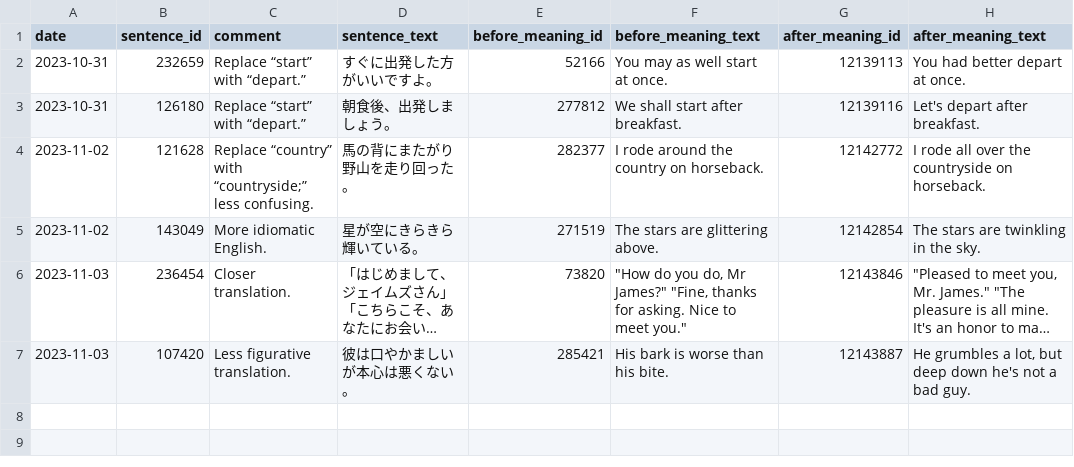
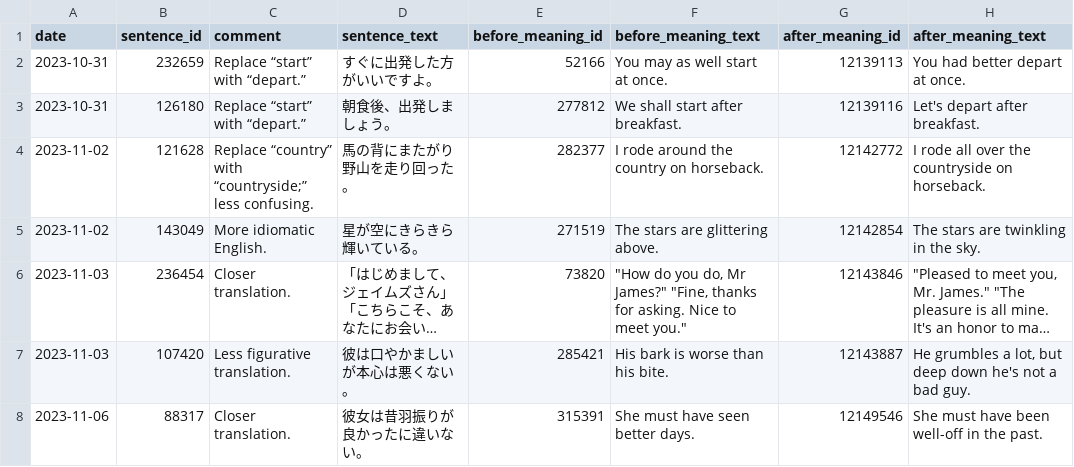
Before and after one commit to stephenmk/Jitendex, a CSV file: tatoeba_edit_logs/tatoeba_meaning_edits.csv, drawn as a sheet; long unchanged cells end in ….

Commit message:
Add tatoeba meaning edit

```diff
--- a/tatoeba_edit_logs/tatoeba_meaning_edits.csv
+++ b/tatoeba_edit_logs/tatoeba_meaning_edits.csv
@@ -7 +7,2 @@ date,sentence_id,comment,sentence_text,before_meaning_id,before_meaning_text,aft
 2023-11-03,107420,Less figurative translation.,彼は口やかましいが本心は悪くない。,285421,His bark is worse than his bite.,12143887,"He grumbles a lot, but deep down he's not a bad guy."
+2023-11-06,88317,Closer translation.,彼女は昔羽振りが良かったに違いない。,315391,She must have seen better days.,12149546,She must have been well-off in the past.
```
